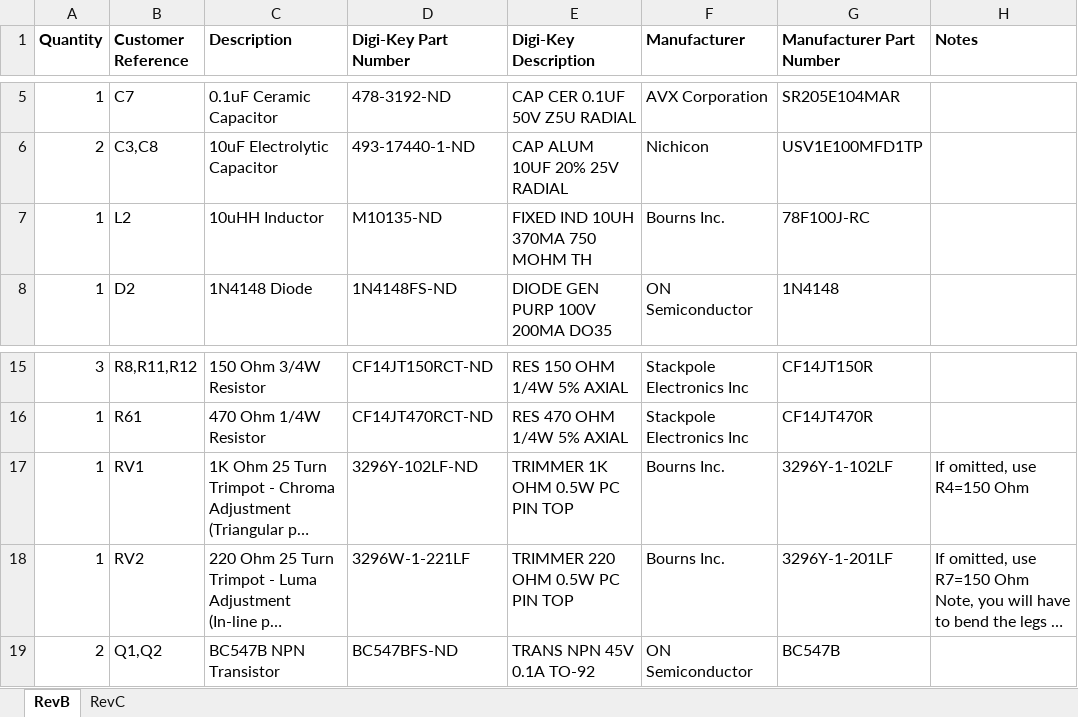
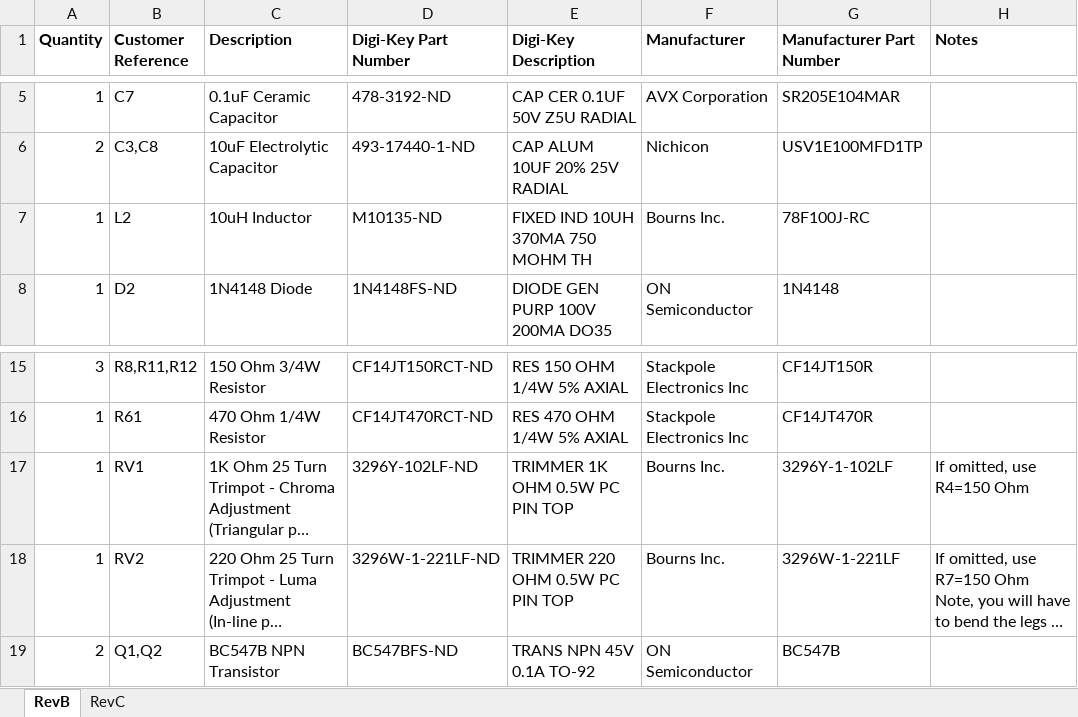
Before and after one commit to mbarszcz-pcb/c64-rf-modulator-replacement, an Excel workbook: c64-rf-modulator-replacement-bom.xlsx, sheet RevB, drawn as a sheet; only a part is shown, gaps mark what is left out; long unchanged cells end in …; values as stored, in another font and other column widths than the file's, no borders; the diff names each change by its address in the sheet, - before the commit and + after, or states it on an @@ line.

Commit message:
Update c64-rf-modulator-replacement-bom.xlsx

```diff
--- a/c64-rf-modulator-replacement-bom.xlsx (sheet RevB)
+++ b/c64-rf-modulator-replacement-bom.xlsx (sheet RevB)
-C7 (Description): 10uHH Inductor
+C7 (Description): 10uH Inductor
-D18 (Digi-Key Part Number): 3296W-1-221LF
+D18 (Digi-Key Part Number): 3296W-1-221LF-ND
-G18 (Manufacturer Part Number): 3296Y-1-201LF
+G18 (Manufacturer Part Number): 3296W-1-221LF
```
Also changed, not shown: sheet RevC.
